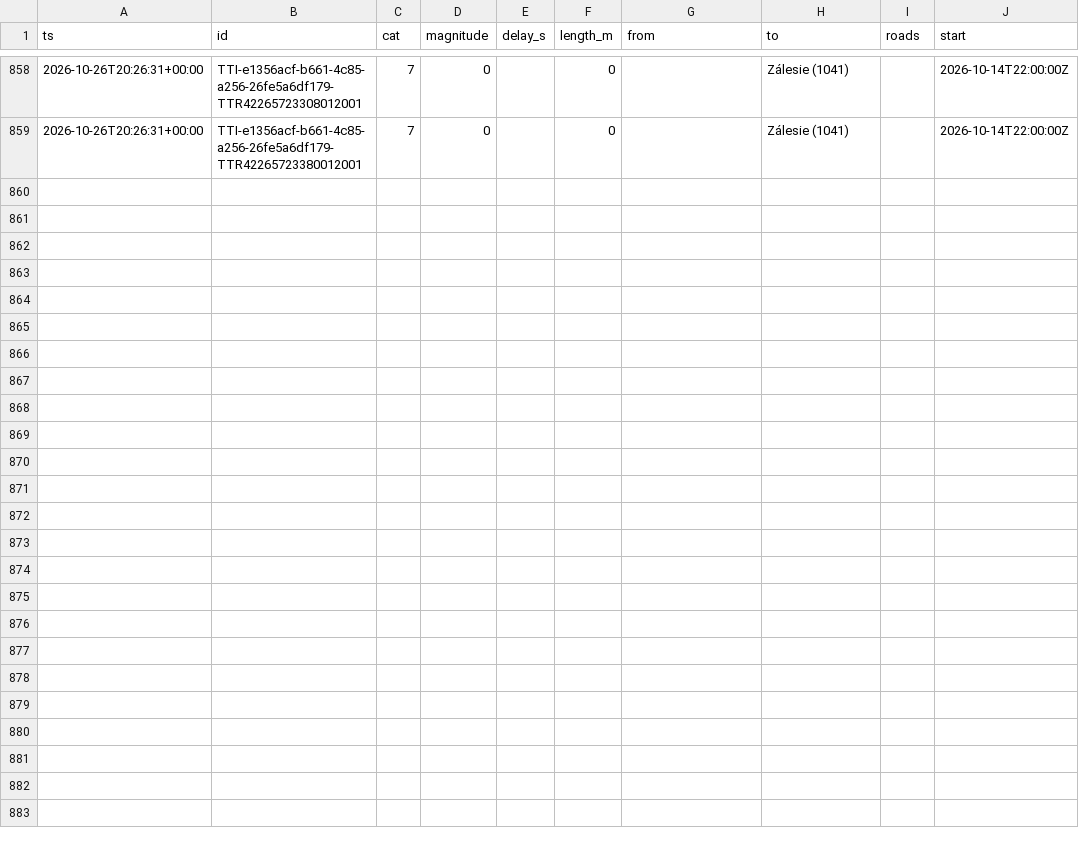
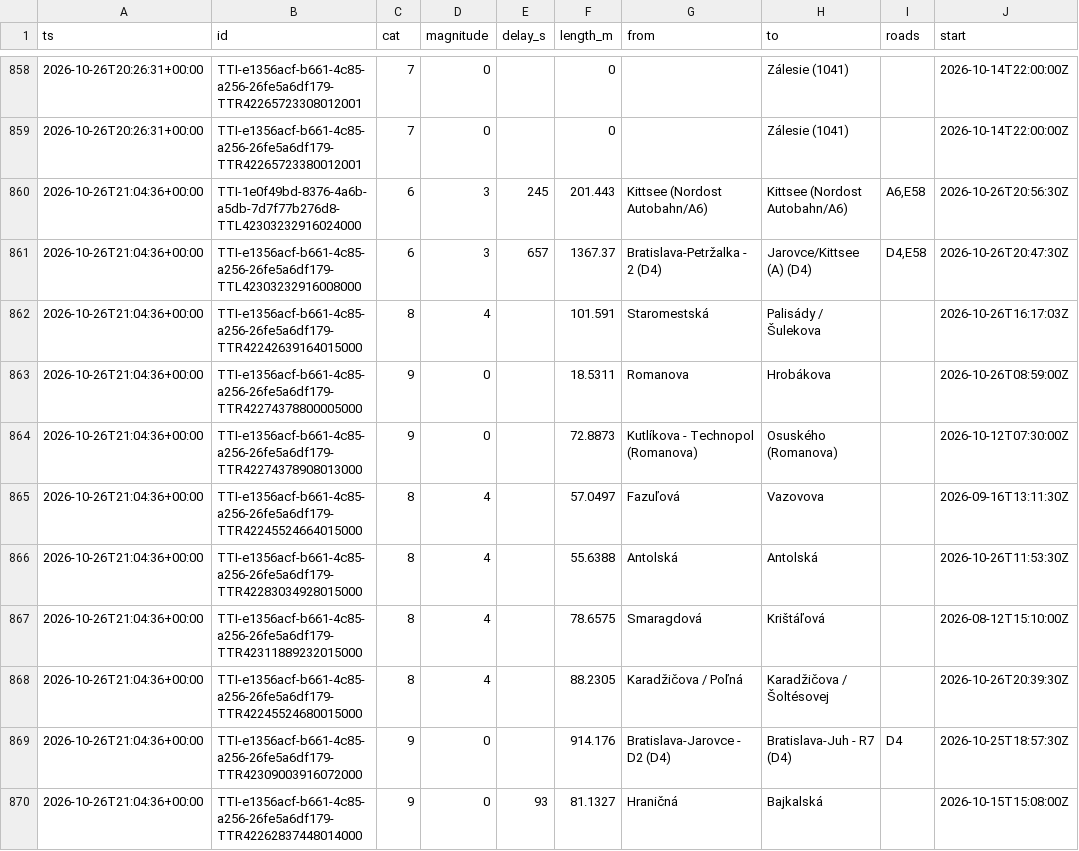
Before and after one commit to lalasonycierny/ba-livetraffic, a CSV file: data/incidents.csv, drawn as a sheet; only a part is shown, gaps mark what is left out; the diff covers the shown part only.

```diff
--- a/data/incidents.csv
+++ b/data/incidents.csv
@@ -859 +859,12 @@ ts,id,cat,magnitude,delay_s,length_m,from,to,roads,start
 2026-10-26T20:26:31+00:00,TTI-e1356acf-b661-4c85-a256-26fe5a6df179-TTR42265723380012001,7,0,,0,,Zálesie (1041),,2026-10-14T22:00:00Z
+2026-10-26T21:04:36+00:00,TTI-1e0f49bd-8376-4a6b-a5db-7d7f77b276d8-TTL42303232916024000,6,3,245,201.443,Kittsee (Nordost Autobahn/A6),Kittsee (Nordost Autobahn/A6),"A6,E58",2026-10-26T20:56:30Z
+2026-10-26T21:04:36+00:00,TTI-e1356acf-b661-4c85-a256-26fe5a6df179-TTL42303232916008000,6,3,657,1367.37,Bratislava-Petržalka - 2 (D4),Jarovce/Kittsee (A) (D4),"D4,E58",2026-10-26T20:47:30Z
+2026-10-26T21:04:36+00:00,TTI-e1356acf-b661-4c85-a256-26fe5a6df179-TTR42242639164015000,8,4,,101.591,Staromestská,Palisády / Šulekova,,2026-10-26T16:17:03Z
+2026-10-26T21:04:36+00:00,TTI-e1356acf-b661-4c85-a256-26fe5a6df179-TTR42274378800005000,9,0,,18.5311,Romanova,Hrobákova,,2026-10-26T08:59:00Z
+2026-10-26T21:04:36+00:00,TTI-e1356acf-b661-4c85-a256-26fe5a6df179-TTR42274378908013000,9,0,,72.8873,Kutlíkova - Technopol (Romanova),Osuského (Romanova),,2026-10-12T07:30:00Z
+2026-10-26T21:04:36+00:00,TTI-e1356acf-b661-4c85-a256-26fe5a6df179-TTR42245524664015000,8,4,,57.0497,Fazuľová,Vazovova,,2026-09-16T13:11:30Z
+2026-10-26T21:04:36+00:00,TTI-e1356acf-b661-4c85-a256-26fe5a6df179-TTR42283034928015000,8,4,,55.6388,Antolská,Antolská,,2026-10-26T11:53:30Z
+2026-10-26T21:04:36+00:00,TTI-e1356acf-b661-4c85-a256-26fe5a6df179-TTR42311889232015000,8,4,,78.6575,Smaragdová,Krištáľová,,2026-08-12T15:10:00Z
+2026-10-26T21:04:36+00:00,TTI-e1356acf-b661-4c85-a256-26fe5a6df179-TTR42245524680015000,8,4,,88.2305,Karadžičova / Poľná,Karadžičova / Šoltésovej,,2026-10-26T20:39:30Z
+2026-10-26T21:04:36+00:00,TTI-e1356acf-b661-4c85-a256-26fe5a6df179-TTR42309003916072000,9,0,,914.176,Bratislava-Jarovce - D2 (D4),Bratislava-Juh - R7 (D4),D4,2026-10-25T18:57:30Z
+2026-10-26T21:04:36+00:00,TTI-e1356acf-b661-4c85-a256-26fe5a6df179-TTR42262837448014000,9,0,93,81.1327,Hraničná,Bajkalská,,2026-10-15T15:08:00Z
```
Also changed, not shown: 11 added rows elsewhere in this file, data/flow.csv.
